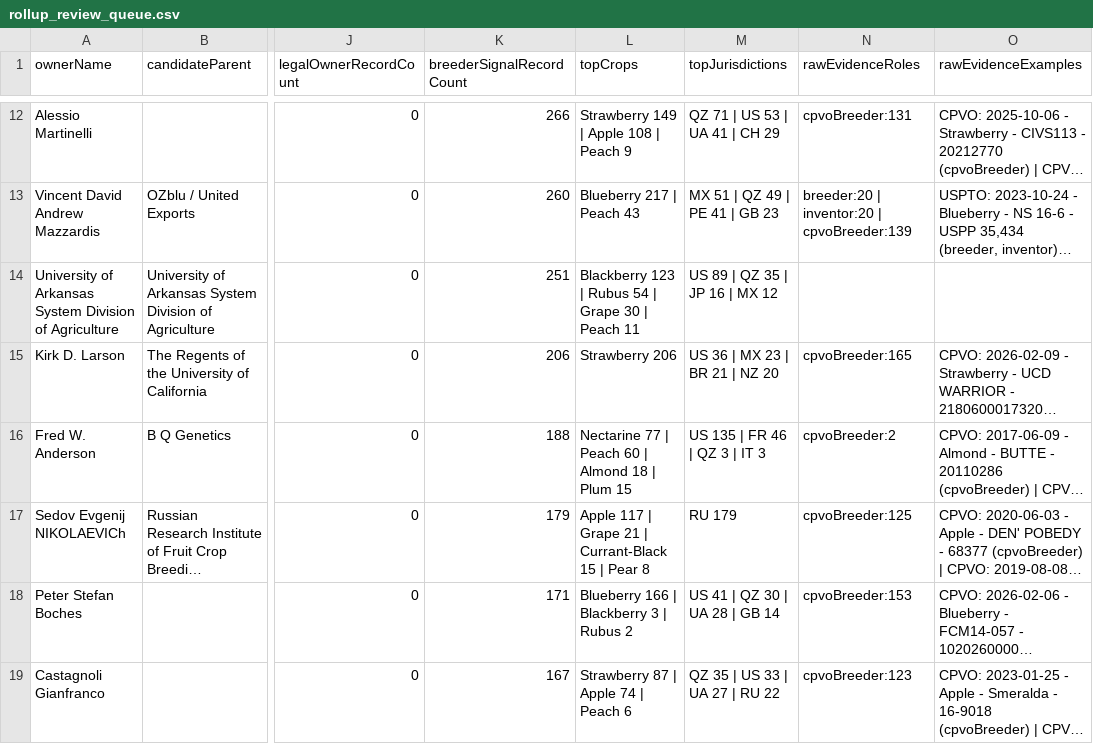
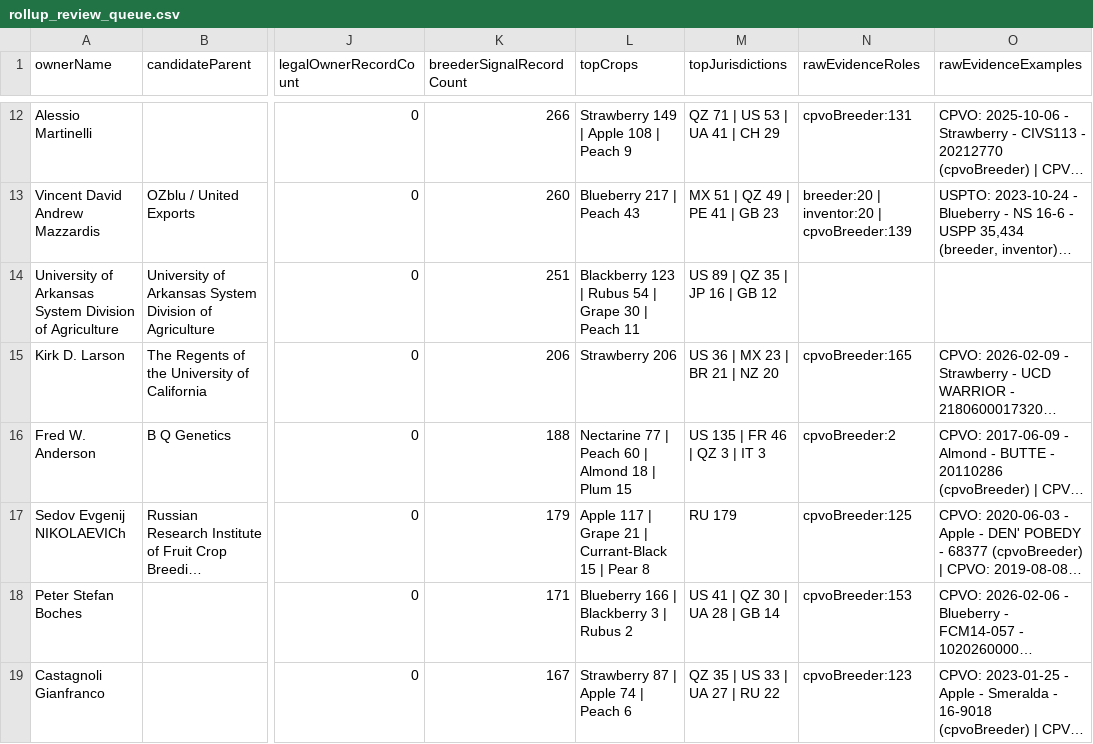
Before and after one commit to henryatkeson/Plant-Patent-Dashboard, a CSV file: data/rollup_review_queue.csv, drawn as a sheet; only a part is shown, gaps mark what is left out; long unchanged cells end in …; the diff covers the shown part only; the diff names each change by its address in the sheet, - before the commit and + after, or states it on an @@ line.

```diff
--- a/data/rollup_review_queue.csv
+++ b/data/rollup_review_queue.csv
-M14 (topJurisdictions): US 89 | QZ 35 | JP 16 | MX 12
+M14 (topJurisdictions): US 89 | QZ 35 | JP 16 | GB 12
```
Also changed, not shown: 7 added rows, 4 removed rows and 21 edited cells elsewhere in this file, 7 other files.
